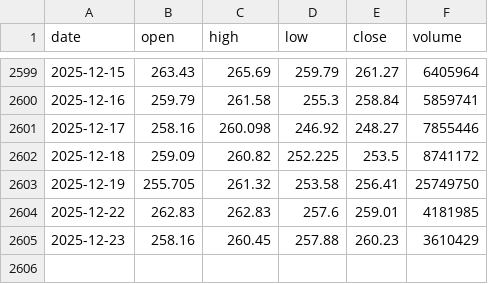
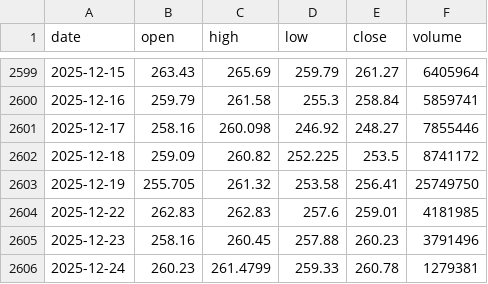
Before and after one commit to LukeGSW/AnalisiCiclica-AMAT, a CSV file: data/AMAT/historical_data.csv, drawn as a sheet; only a part is shown, gaps mark what is left out.

```diff
--- a/data/AMAT/historical_data.csv
+++ b/data/AMAT/historical_data.csv
@@ -2604,2 +2604,3 @@ date,open,high,low,close,volume
 2025-12-22,262.83,262.83,257.6,259.01,4181985
-2025-12-23,258.16,260.45,257.88,260.23,3610429
+2025-12-23,258.16,260.45,257.88,260.23,3791496
+2025-12-24,260.23,261.4799,259.33,260.78,1279381
```
Also changed, not shown: data/AMAT/signals.csv, 3 other files.
